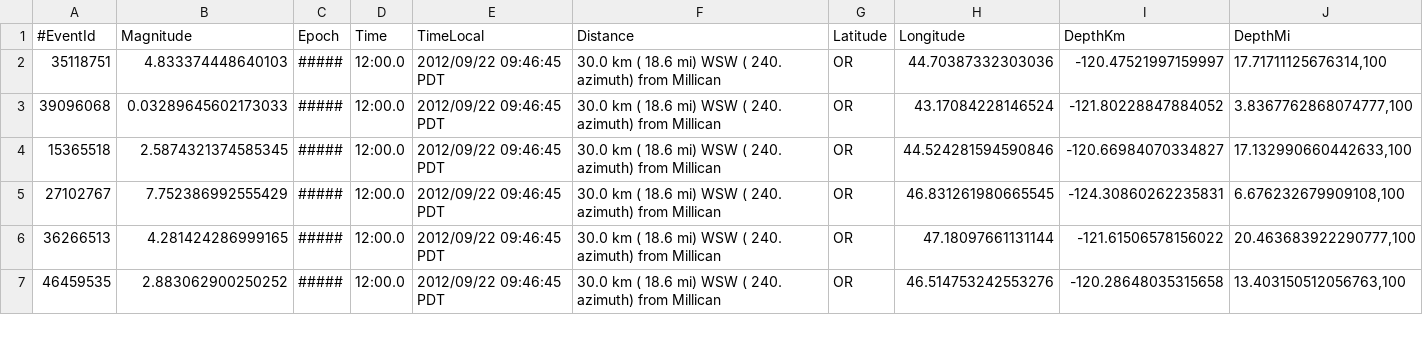
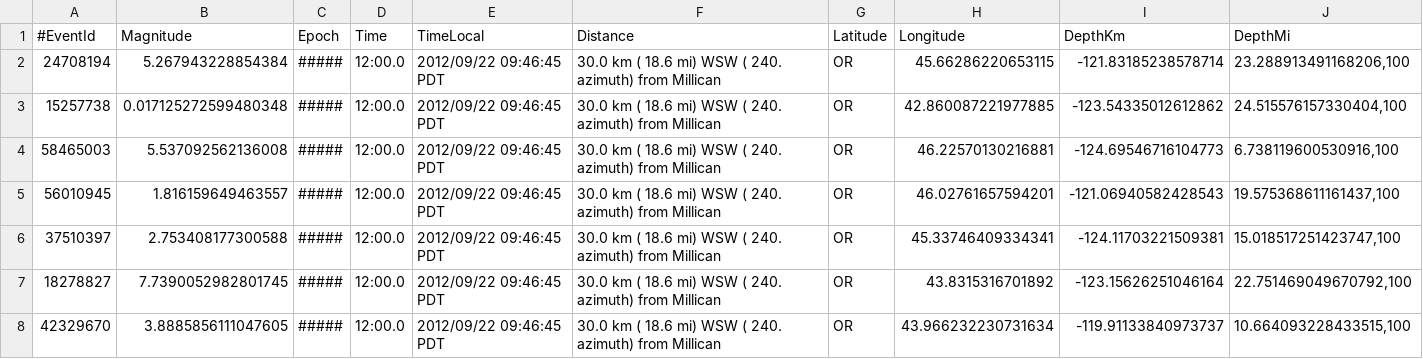
Before and after one commit to TestCreator/GenSequence, a CSV file: cases1/5-30-magnitudes:left_slanted-latitudes:left_slanted-longitudes:uniform-depths:right_slanted-.csv, drawn as a sheet; only a part is shown; the diff covers the shown part only.

```diff
--- a/cases1/5-30-magnitudes:left_slanted-latitudes:left_slanted-longitudes:uniform-depths:right_slanted-.csv
+++ b/cases1/5-30-magnitudes:left_slanted-latitudes:left_slanted-longitudes:uniform-depths:right_slanted-.csv
@@ -1,7 +1,8 @@
 #EventId,Magnitude,Epoch,Time,TimeLocal,Distance,Latitude,Longitude,DepthKm,DepthMi
-35118751,4.833374448640103,#####,12:00.0,2012/09/22 09:46:45 PDT,30.0 km (  18.6 mi) WSW ( 240. azimuth) from Millican, OR,44.70387332303036,-120.47521997159997,"17.71711125676314,100"
-39096068,0.03289645602173033,#####,12:00.0,2012/09/22 09:46:45 PDT,30.0 km (  18.6 mi) WSW ( 240. azimuth) from Millican, OR,43.17084228146524,-121.80228847884052,"3.8367762868074777,100"
-15365518,2.5874321374585345,#####,12:00.0,2012/09/22 09:46:45 PDT,30.0 km (  18.6 mi) WSW ( 240. azimuth) from Millican, OR,44.524281594590846,-120.66984070334827,"17.132990660442633,100"
-27102767,7.752386992555429,#####,12:00.0,2012/09/22 09:46:45 PDT,30.0 km (  18.6 mi) WSW ( 240. azimuth) from Millican, OR,46.831261980665545,-124.30860262235831,"6.676232679909108,100"
-36266513,4.281424286999165,#####,12:00.0,2012/09/22 09:46:45 PDT,30.0 km (  18.6 mi) WSW ( 240. azimuth) from Millican, OR,47.18097661131144,-121.61506578156022,"20.463683922290777,100"
-46459535,2.883062900250252,#####,12:00.0,2012/09/22 09:46:45 PDT,30.0 km (  18.6 mi) WSW ( 240. azimuth) from Millican, OR,46.514753242553276,-120.28648035315658,"13.403150512056763,100"
+24708194,5.267943228854384,#####,12:00.0,2012/09/22 09:46:45 PDT,30.0 km (  18.6 mi) WSW ( 240. azimuth) from Millican, OR,45.66286220653115,-121.83185238578714,"23.288913491168206,100"
+15257738,0.017125272599480348,#####,12:00.0,2012/09/22 09:46:45 PDT,30.0 km (  18.6 mi) WSW ( 240. azimuth) from Millican, OR,42.860087221977885,-123.54335012612862,"24.515576157330404,100"
+58465003,5.537092562136008,#####,12:00.0,2012/09/22 09:46:45 PDT,30.0 km (  18.6 mi) WSW ( 240. azimuth) from Millican, OR,46.22570130216881,-124.69546716104773,"6.738119600530916,100"
+56010945,1.816159649463557,#####,12:00.0,2012/09/22 09:46:45 PDT,30.0 km (  18.6 mi) WSW ( 240. azimuth) from Millican, OR,46.02761657594201,-121.06940582428543,"19.575368611161437,100"
+37510397,2.753408177300588,#####,12:00.0,2012/09/22 09:46:45 PDT,30.0 km (  18.6 mi) WSW ( 240. azimuth) from Millican, OR,45.33746409334341,-124.11703221509381,"15.018517251423747,100"
+18278827,7.7390052982801745,#####,12:00.0,2012/09/22 09:46:45 PDT,30.0 km (  18.6 mi) WSW ( 240. azimuth) from Millican, OR,43.8315316701892,-123.15626251046164,"22.751469049670792,100"
+42329670,3.8885856111047605,#####,12:00.0,2012/09/22 09:46:45 PDT,30.0 km (  18.6 mi) WSW ( 240. azimuth) from Millican, OR,43.966232230731634,-119.91133840973737,"10.664093228433515,100"
```
Also changed, not shown: 1 removed row and 115 edited cells elsewhere in this file, cases1/1-70-magnitudes:uniform-latitudes:uniform-longitudes:uniform-depths:uniform-.csv, cases1/2-30-magnitudes:right_slanted-latitudes:right_slanted-longitudes:left_slanted-depths:uniform-.csv, 19 other files.
